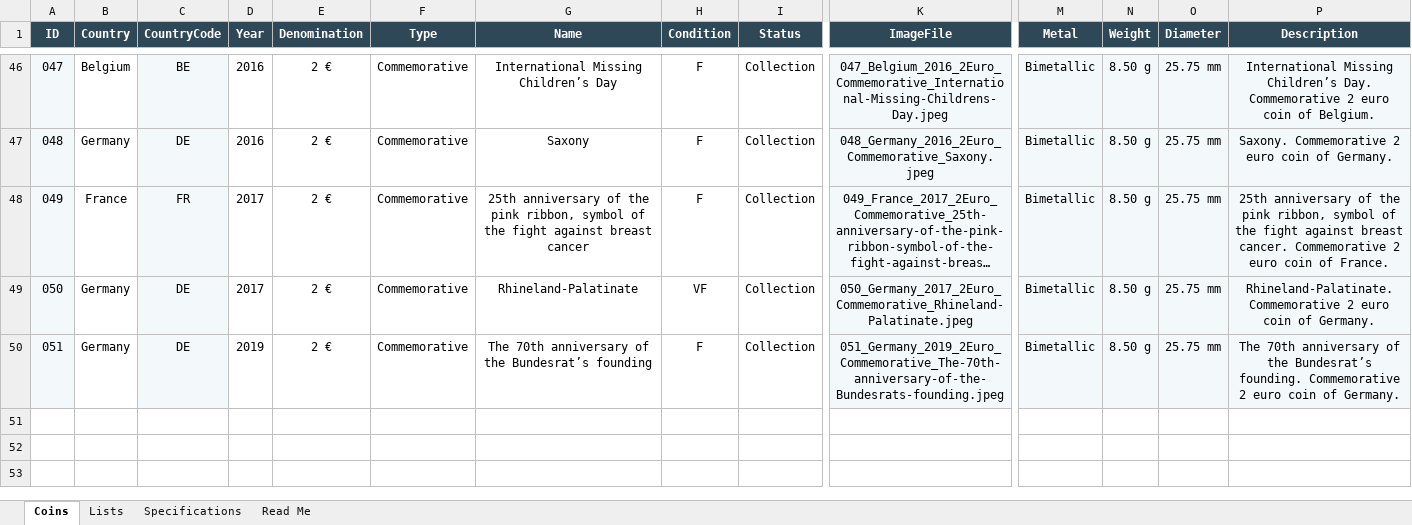
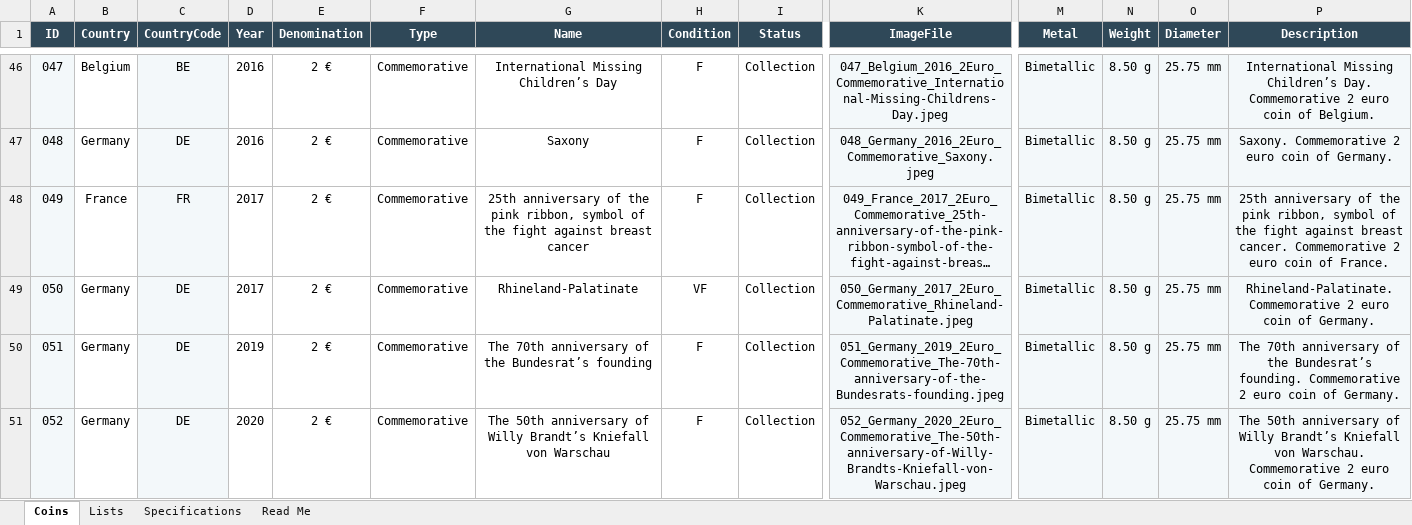
Before and after one commit to coins-mp/coins-mp.github.io, an Excel workbook: data/Euro_Coin_Catalog_Automation.xlsx, sheet Coins, drawn as a sheet; only a part is shown, gaps mark what is left out; long unchanged cells end in …; values as stored, in another font and other column widths than the file's, no borders; conditional formats not drawn; rows hold the shown columns only; the diff names each change by its address in the sheet, - before the commit and + after, or states it on an @@ line.

```diff
--- a/data/Euro_Coin_Catalog_Automation.xlsx (sheet Coins)
+++ b/data/Euro_Coin_Catalog_Automation.xlsx (sheet Coins)
+row 51: 052 | Germany | DE | 2020 | 2 € | Commemorative | The 50th anniversary of Willy Brandt’s Kniefall von Warschau | F | Collection | 052_Germany_2020_2Euro_Commemorative_The-50th-anniversary-of-Willy-Brandts-Kniefall-von-Warschau.jpeg | Bimetallic | 8.50 g | 25.75 mm | The 50th anniversary of Willy Brandt’s Kniefall von Warschau. Commemorative 2 euro coin of Germany.
```
Also changed, not shown: 3 other files.
